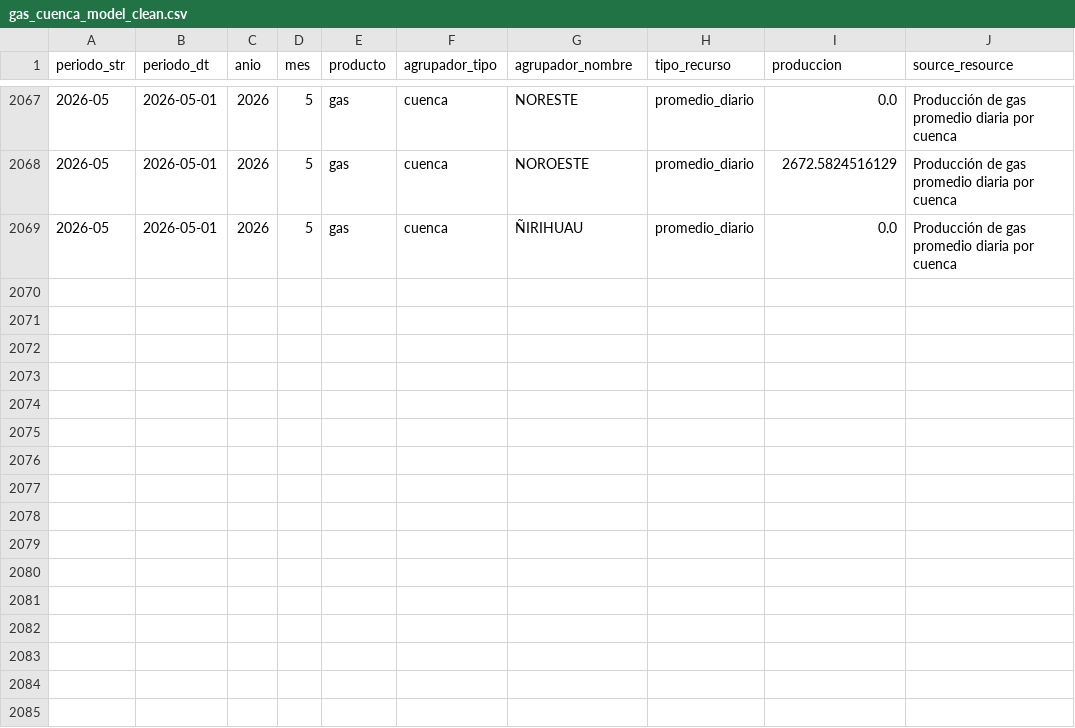
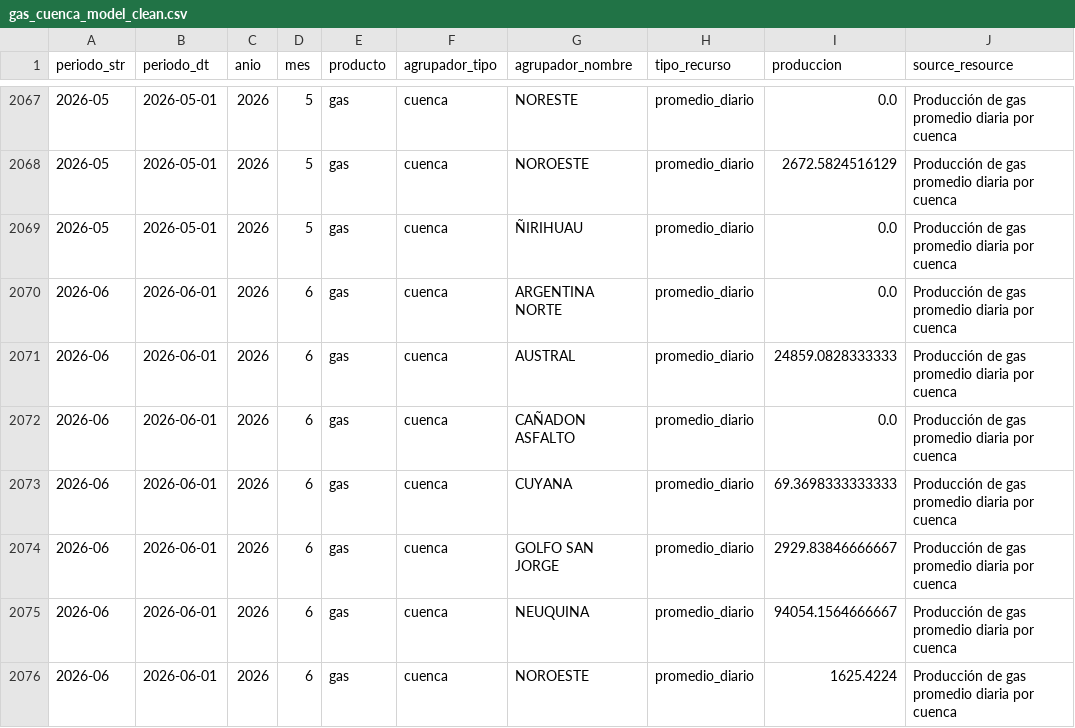
Before and after one commit to ppagano91/DashboardOilAndGasArgentina, a CSV file: exploration/data/processed/gas_cuenca_model_clean.csv, drawn as a sheet; only a part is shown, gaps mark what is left out.

```diff
--- a/exploration/data/processed/gas_cuenca_model_clean.csv
+++ b/exploration/data/processed/gas_cuenca_model_clean.csv
@@ -2069 +2069,8 @@
 2026-05,2026-05-01,2026,5,gas,cuenca,ÑIRIHUAU,promedio_diario,0.0,Producción de gas promedio diaria por cuenca
+2026-06,2026-06-01,2026,6,gas,cuenca,ARGENTINA NORTE,promedio_diario,0.0,Producción de gas promedio diaria por cuenca
+2026-06,2026-06-01,2026,6,gas,cuenca,AUSTRAL,promedio_diario,24859.0828333333,Producción de gas promedio diaria por cuenca
+2026-06,2026-06-01,2026,6,gas,cuenca,CAÑADON ASFALTO,promedio_diario,0.0,Producción de gas promedio diaria por cuenca
+2026-06,2026-06-01,2026,6,gas,cuenca,CUYANA,promedio_diario,69.3698333333333,Producción de gas promedio diaria por cuenca
+2026-06,2026-06-01,2026,6,gas,cuenca,GOLFO SAN JORGE,promedio_diario,2929.83846666667,Producción de gas promedio diaria por cuenca
+2026-06,2026-06-01,2026,6,gas,cuenca,NEUQUINA,promedio_diario,94054.1564666667,Producción de gas promedio diaria por cuenca
+2026-06,2026-06-01,2026,6,gas,cuenca,NOROESTE,promedio_diario,1625.4224,Producción de gas promedio diaria por cuenca
```
Also changed, not shown: exploration/data/processed/gas_empresa_periodos_resumen.csv, exploration/data/processed/sesco_totales_por_vista_resumen.csv, 12 other files.
